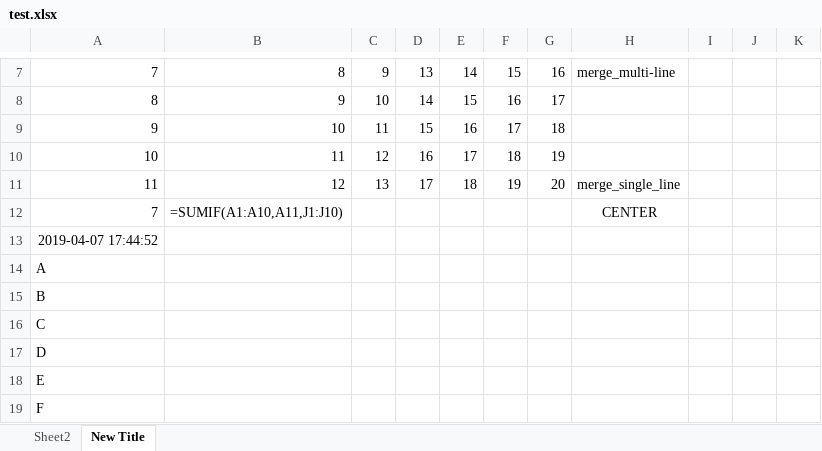
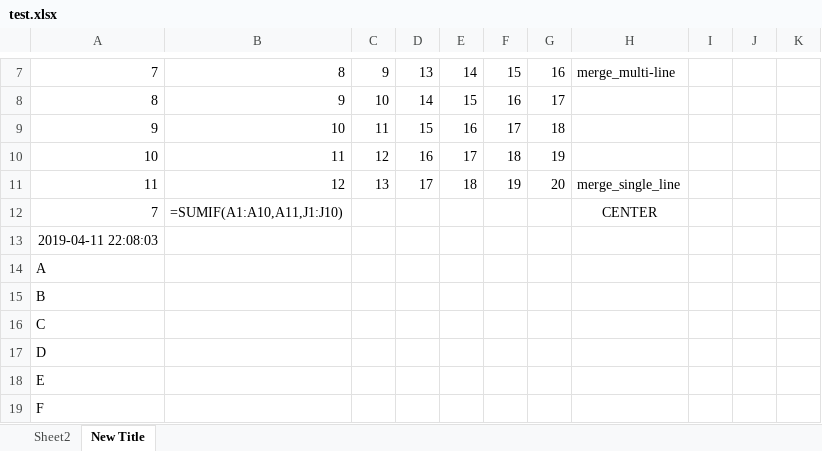
Before and after one commit to Ron-Chang/MyNotebook, an Excel workbook: Coding/1_Python/Ron/Modules/openpyxl/test.xlsx, sheet New Title, drawn as a sheet; only a part is shown, gaps mark what is left out; values as stored, in another font and other column widths than the file's, no borders; formulas without a stored value are shown as written; the diff names each change by its address in the sheet, - before the commit and + after, or states it on an @@ line.

```diff
--- a/Coding/1_Python/Ron/Modules/openpyxl/test.xlsx (sheet New Title)
+++ b/Coding/1_Python/Ron/Modules/openpyxl/test.xlsx (sheet New Title)
-A13: 2019-04-07 17:44:52
+A13: 2019-04-11 22:08:03
```
Also changed, not shown: 4 other files.
